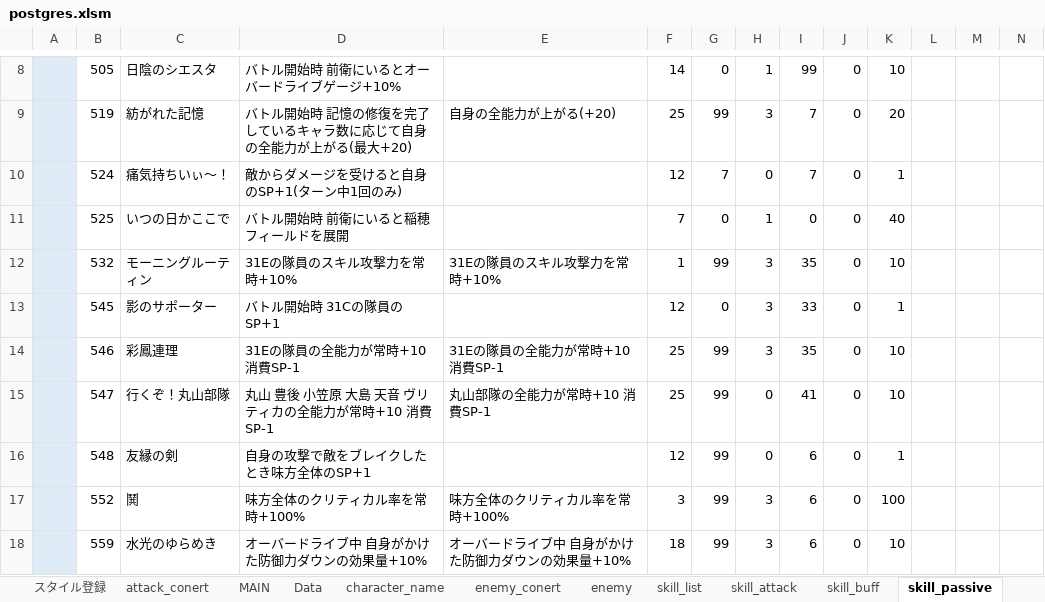
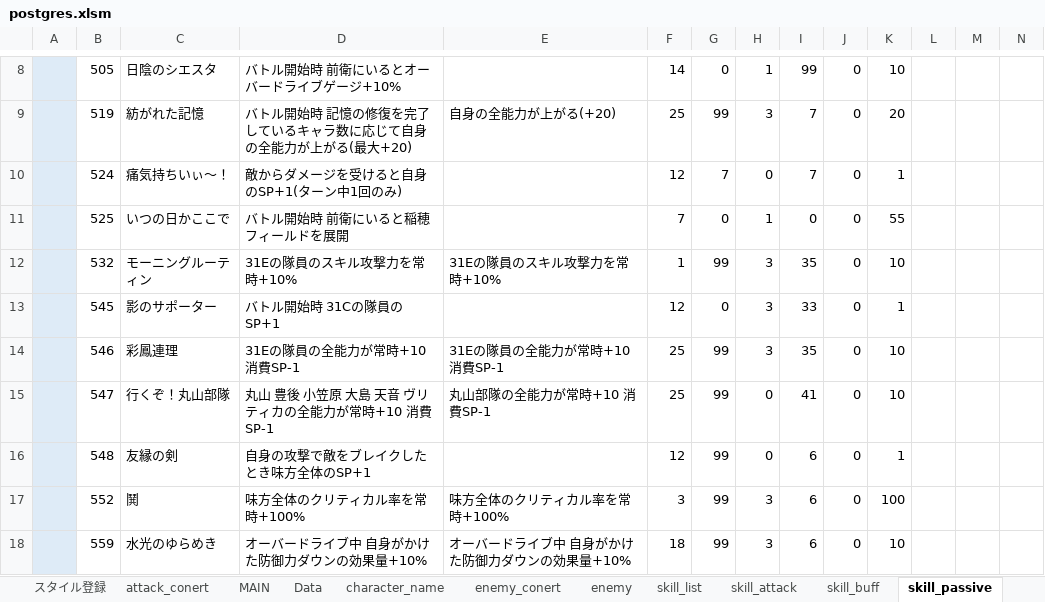
Before and after one commit to reliruleru00/hevburn, an Excel workbook: postgres.xlsm, sheet skill_passive, drawn as a sheet; only a part is shown, gaps mark what is left out; values as stored, in another font and other column widths than the file's, no borders; charts and pictures not drawn; the diff names each change by its address in the sheet, - before the commit and + after, or states it on an @@ line.

```diff
--- a/postgres.xlsm (sheet skill_passive)
+++ b/postgres.xlsm (sheet skill_passive)
-K11: 40
+K11: 55
```
Also changed, not shown: sheet ability, sheet skill_buff, other sheet tabs, 6 other files.
